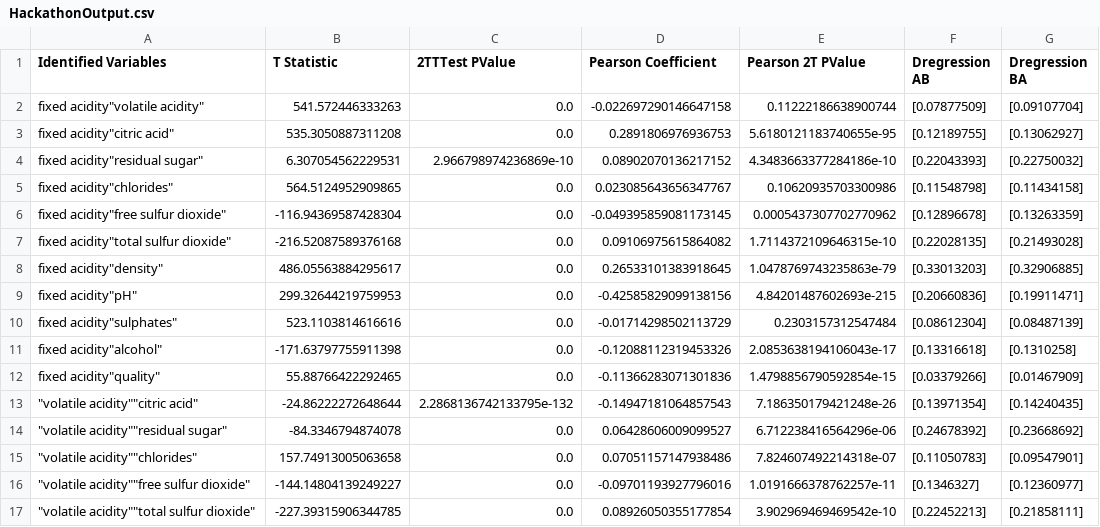
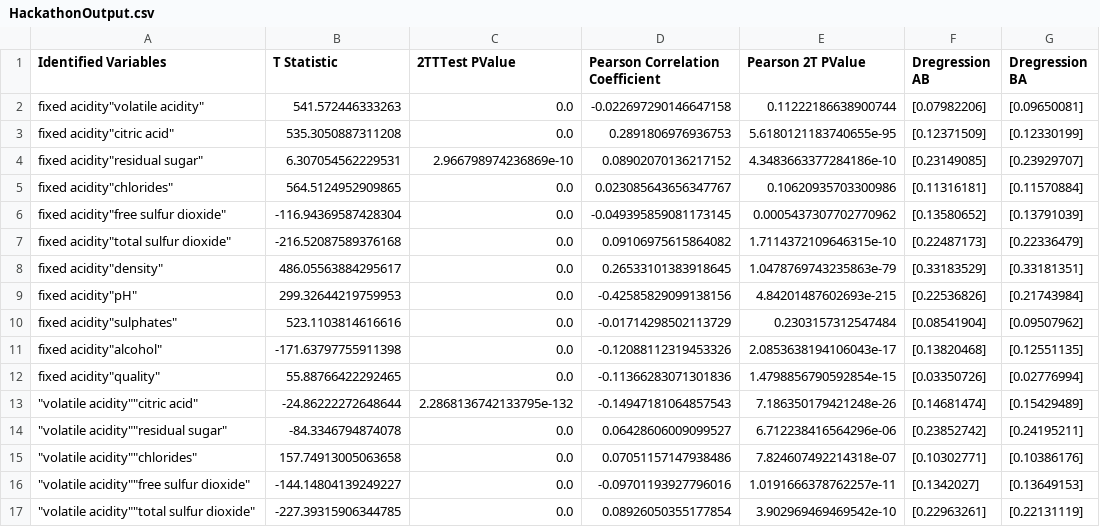
Before and after one commit to danielposner/VersionControlHackathon2021, a CSV file: HackathonOutput.csv, drawn as a sheet; only a part is shown; the diff covers the shown part only; the diff names each change by its address in the sheet, - before the commit and + after, or states it on an @@ line.

```diff
--- a/HackathonOutput.csv
+++ b/HackathonOutput.csv
-D1: Pearson Coefficient
+D1: Pearson Correlation Coefficient
-F2 (Dregression AB): [0.07877509]
+F2 (Dregression AB): [0.07982206]
-G2 (Dregression BA): [0.09107704]
+G2 (Dregression BA): [0.09650081]
-F3 (Dregression AB): [0.12189755]
+F3 (Dregression AB): [0.12371509]
-G3 (Dregression BA): [0.13062927]
+G3 (Dregression BA): [0.12330199]
-F4 (Dregression AB): [0.22043393]
+F4 (Dregression AB): [0.23149085]
-G4 (Dregression BA): [0.22750032]
+G4 (Dregression BA): [0.23929707]
-F5 (Dregression AB): [0.11548798]
+F5 (Dregression AB): [0.11316181]
-G5 (Dregression BA): [0.11434158]
+G5 (Dregression BA): [0.11570884]
-F6 (Dregression AB): [0.12896678]
+F6 (Dregression AB): [0.13580652]
-G6 (Dregression BA): [0.13263359]
+G6 (Dregression BA): [0.13791039]
-F7 (Dregression AB): [0.22028135]
+F7 (Dregression AB): [0.22487173]
-G7 (Dregression BA): [0.21493028]
+G7 (Dregression BA): [0.22336479]
-F8 (Dregression AB): [0.33013203]
+F8 (Dregression AB): [0.33183529]
-G8 (Dregression BA): [0.32906885]
+G8 (Dregression BA): [0.33181351]
-F9 (Dregression AB): [0.20660836]
+F9 (Dregression AB): [0.22536826]
-G9 (Dregression BA): [0.19911471]
+G9 (Dregression BA): [0.21743984]
-F10 (Dregression AB): [0.08612304]
+F10 (Dregression AB): [0.08541904]
-G10 (Dregression BA): [0.08487139]
+G10 (Dregression BA): [0.09507962]
-F11 (Dregression AB): [0.13316618]
+F11 (Dregression AB): [0.13820468]
-G11 (Dregression BA): [0.1310258]
+G11 (Dregression BA): [0.12551135]
-F12 (Dregression AB): [0.03379266]
+F12 (Dregression AB): [0.03350726]
-G12 (Dregression BA): [0.01467909]
+G12 (Dregression BA): [0.02776994]
-F13 (Dregression AB): [0.13971354]
+F13 (Dregression AB): [0.14681474]
-G13 (Dregression BA): [0.14240435]
+G13 (Dregression BA): [0.15429489]
-F14 (Dregression AB): [0.24678392]
+F14 (Dregression AB): [0.23852742]
-G14 (Dregression BA): [0.23668692]
+G14 (Dregression BA): [0.24195211]
-F15 (Dregression AB): [0.11050783]
+F15 (Dregression AB): [0.10302771]
-G15 (Dregression BA): [0.09547901]
+G15 (Dregression BA): [0.10386176]
-F16 (Dregression AB): [0.1346327]
+F16 (Dregression AB): [0.1342027]
-G16 (Dregression BA): [0.12360977]
+G16 (Dregression BA): [0.13649153]
-F17 (Dregression AB): [0.22452213]
+F17 (Dregression AB): [0.22963261]
-G17 (Dregression BA): [0.21858111]
+G17 (Dregression BA): [0.22131119]
```
Also changed, not shown: 100 edited cells elsewhere in this file, 2 other files.
